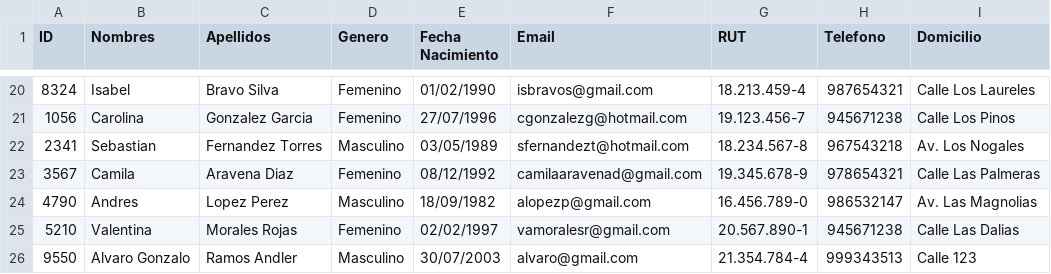
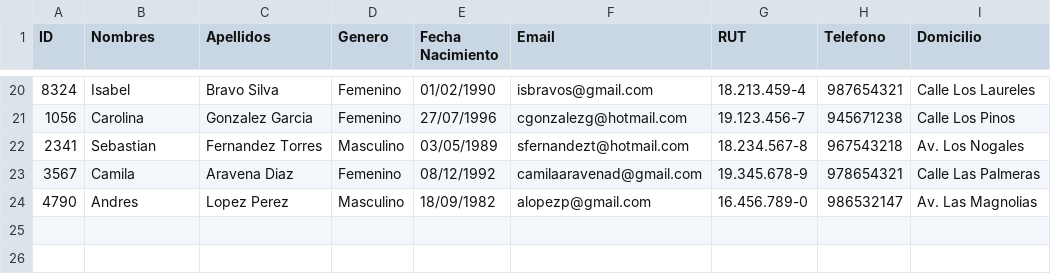
Before and after one commit to IRkwu/Equipo3-Farmacia, a CSV file: ArchivosCSV/Cliente.csv, drawn as a sheet; only a part is shown, gaps mark what is left out.

```diff
--- a/ArchivosCSV/Cliente.csv
+++ b/ArchivosCSV/Cliente.csv
@@ -24,3 +24 @@ ID,Nombres,Apellidos,Genero,Fecha Nacimiento,Email,RUT,Telefono,Domicilio
 4790,Andres,Lopez Perez,Masculino,18/09/1982,alopezp@gmail.com,16.456.789-0,986532147,Av. Las Magnolias
-5210,Valentina,Morales Rojas,Femenino,02/02/1997,vamoralesr@gmail.com,20.567.890-1,945671238,Calle Las Dalias
-9550,Alvaro Gonzalo,Ramos Andler,Masculino,30/07/2003,alvaro@gmail.com,21.354.784-4,999343513,Calle 123
```
Also changed, not shown: ArchivosCSV/Medicamentos.csv, ArchivosCSV/Usuario.csv, 16 other files.
